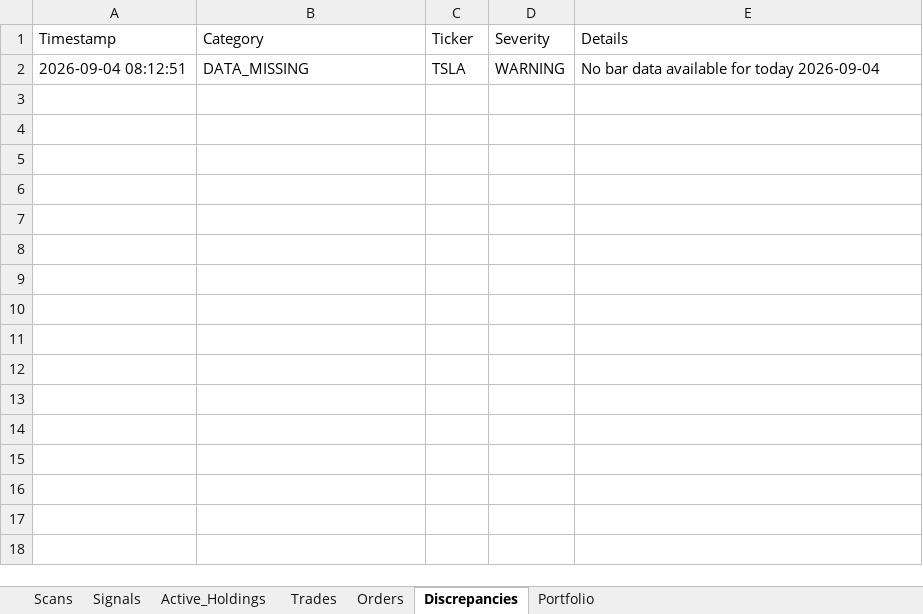
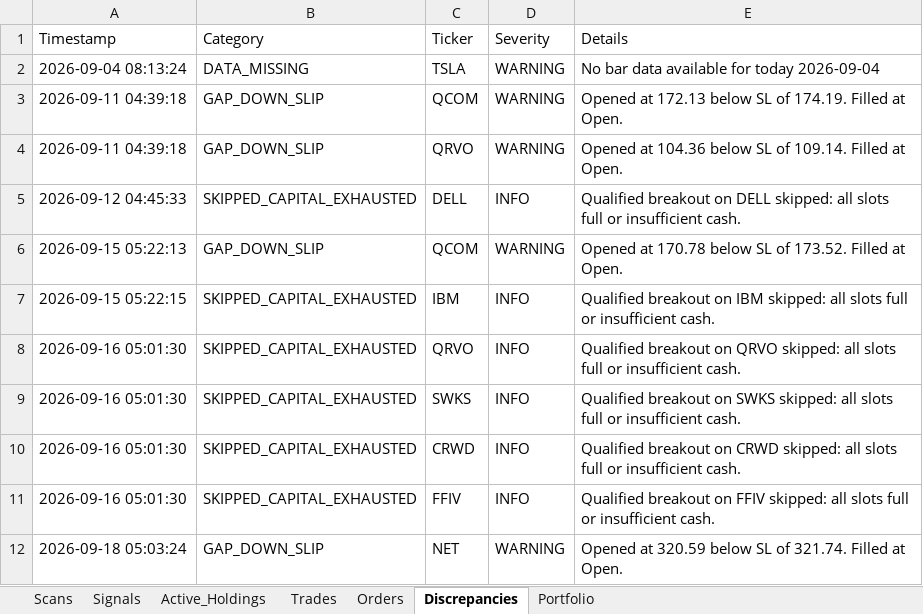
Before and after one commit to thokfoot/volatility-expansion-bot, an Excel workbook: data/trade_log.xlsx, sheet Discrepancies, drawn as a sheet; values as stored, in another font and other column widths than the file's, no borders; the diff names each change by its address in the sheet, - before the commit and + after, or states it on an @@ line.

```diff
--- a/data/trade_log.xlsx (sheet Discrepancies)
+++ b/data/trade_log.xlsx (sheet Discrepancies)
-A2 (Timestamp): 2026-09-04 08:12:51
+A2 (Timestamp): 2026-09-04 08:13:24
+row 3: 2026-09-11 04:39:18 | GAP_DOWN_SLIP | QCOM | WARNING | Opened at 172.13 below SL of 174.19. Filled at Open.
+row 4: 2026-09-11 04:39:18 | GAP_DOWN_SLIP | QRVO | WARNING | Opened at 104.36 below SL of 109.14. Filled at Open.
+row 5: 2026-09-12 04:45:33 | SKIPPED_CAPITAL_EXHAUSTED | DELL | INFO | Qualified breakout on DELL skipped: all slots full or insufficient cash.
+row 6: 2026-09-15 05:22:13 | GAP_DOWN_SLIP | QCOM | WARNING | Opened at 170.78 below SL of 173.52. Filled at Open.
+row 7: 2026-09-15 05:22:15 | SKIPPED_CAPITAL_EXHAUSTED | IBM | INFO | Qualified breakout on IBM skipped: all slots full or insufficient cash.
+row 8: 2026-09-16 05:01:30 | SKIPPED_CAPITAL_EXHAUSTED | QRVO | INFO | Qualified breakout on QRVO skipped: all slots full or insufficient cash.
+row 9: 2026-09-16 05:01:30 | SKIPPED_CAPITAL_EXHAUSTED | SWKS | INFO | Qualified breakout on SWKS skipped: all slots full or insufficient cash.
+row 10: 2026-09-16 05:01:30 | SKIPPED_CAPITAL_EXHAUSTED | CRWD | INFO | Qualified breakout on CRWD skipped: all slots full or insufficient cash.
+row 11: 2026-09-16 05:01:30 | SKIPPED_CAPITAL_EXHAUSTED | FFIV | INFO | Qualified breakout on FFIV skipped: all slots full or insufficient cash.
+row 12: 2026-09-18 05:03:24 | GAP_DOWN_SLIP | NET | WARNING | Opened at 320.59 below SL of 321.74. Filled at Open.
```
Also changed, not shown: sheet Scans, sheet Orders, sheet Trades, sheet Portfolio, sheet Signals, sheet Active_Holdings, data/trade_log_us.xlsx, 1 other file.
